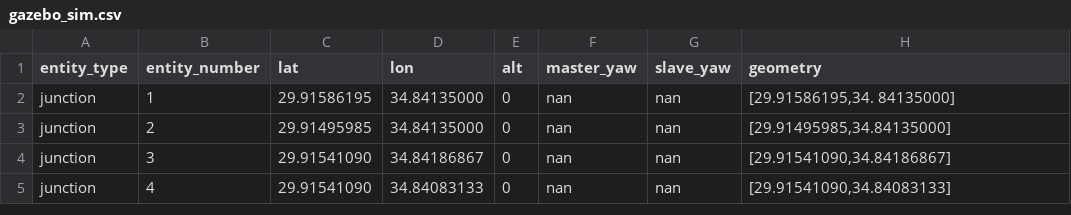
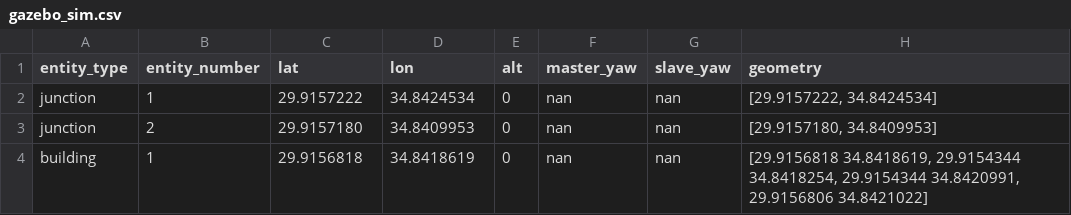
Before and after one commit to amitli1/Agenteam_V2, a CSV file: project_code/app_config/gazebo_sim.csv, drawn as a sheet.

Commit message:
update gazebo_sim.csv with new junction and building coordinates; comment out draw_path function call

```diff
--- a/project_code/app_config/gazebo_sim.csv
+++ b/project_code/app_config/gazebo_sim.csv
@@ -1,5 +1,4 @@
 entity_type,entity_number,lat,lon,alt,master_yaw,slave_yaw,geometry
-junction,1,29.91586195,34.84135000,0,nan,nan,"[29.91586195,34.  84135000]"
-junction,2,29.91495985,34.84135000,0,nan,nan,"[29.91495985,34.84135000]"
-junction,3,29.91541090,34.84186867,0,nan,nan,"[29.91541090,34.84186867]"
-junction,4,29.91541090,34.84083133,0,nan,nan,"[29.91541090,34.84083133]"
+junction,1,29.9157222,34.8424534,0,nan,nan,"[29.9157222, 34.8424534]"
+junction,2,29.9157180,34.8409953,0,nan,nan,"[29.9157180, 34.8409953]"
+building,1,29.9156818,34.8418619,0,nan,nan,"[29.9156818 34.8418619, 29.9154344 34.8418254, 29.9154344 34.8420991, 29.9156806 34.8421022]"
```
Also changed, not shown: 1 other file.
